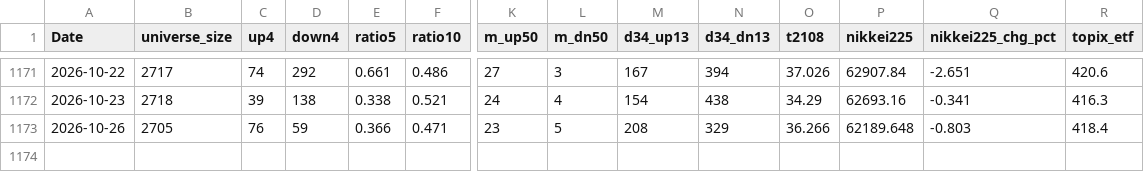
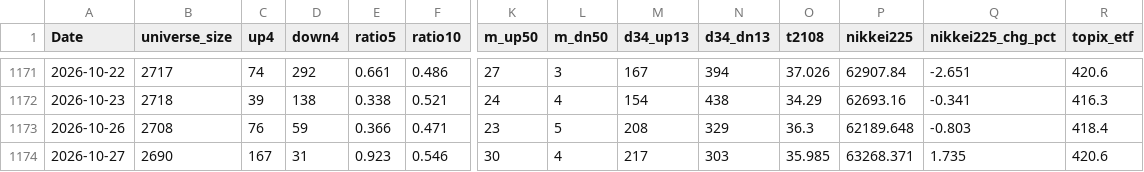
Before and after one commit to nick-l-wh/jp-breadth, a CSV file: data/breadth.csv, drawn as a sheet; only a part is shown, gaps mark what is left out; rows hold the shown columns only; the diff names each change by its address in the sheet, - before the commit and + after, or states it on an @@ line.

```diff
--- a/data/breadth.csv
+++ b/data/breadth.csv
-B1173 (universe_size): 2705
+B1173 (universe_size): 2708
-O1173 (t2108): 36.266
+O1173 (t2108): 36.3
+row 1174: 2026-10-27 | 2690 | 167 | 31 | 0.923 | 0.546 | 30 | 4 | 217 | 303 | 35.985 | 63268.371 | 1.735 | 420.6
```
Also changed, not shown: data/highs.csv, data/highs_latest.csv.
